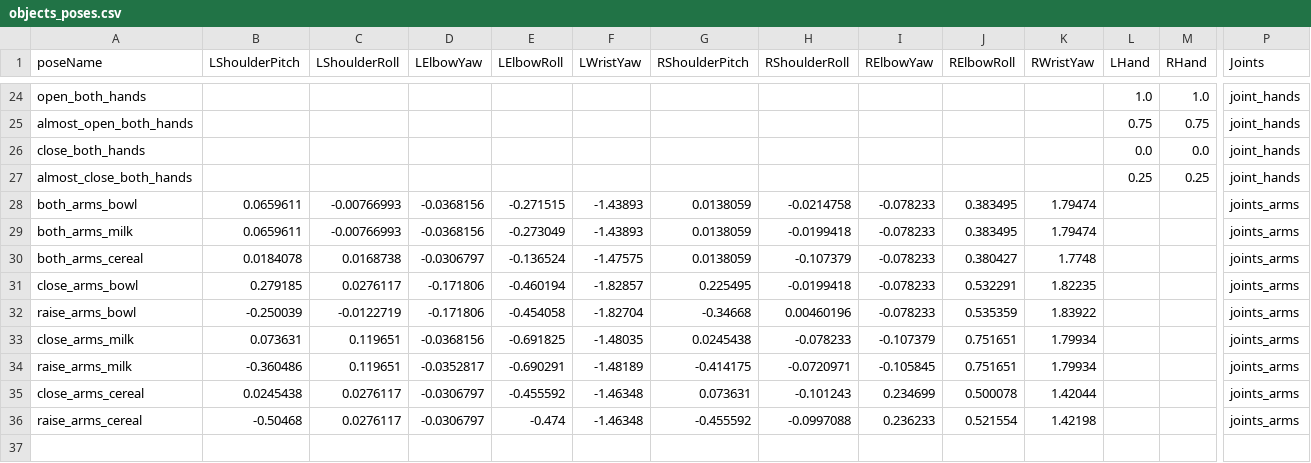
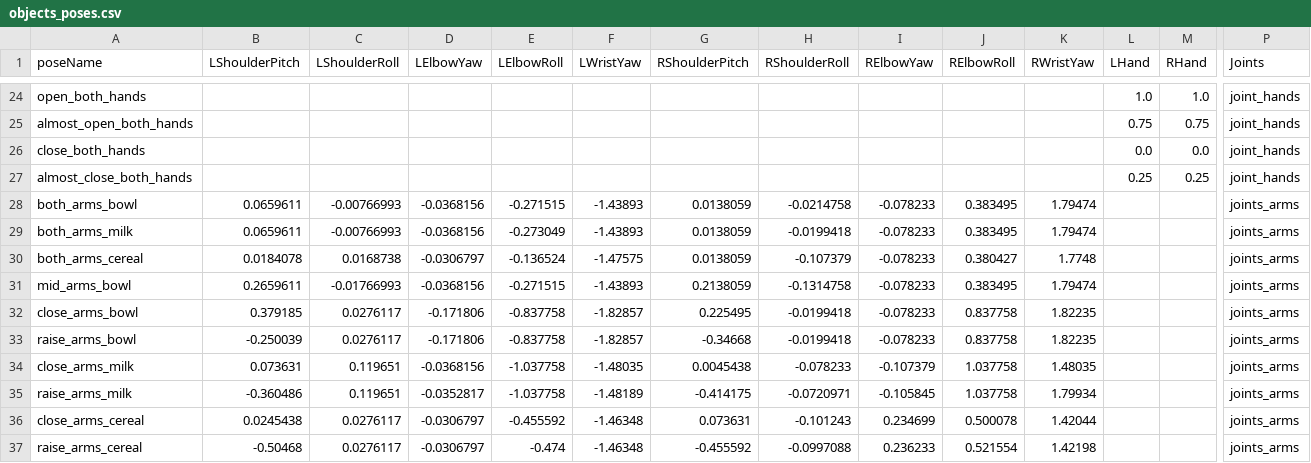
Before and after one commit to SinfonIAUniandes/manipulation_utilities, a CSV file: src/data/objects_poses.csv, drawn as a sheet; only a part is shown, gaps mark what is left out; addresses are those after the commit; rows hold the shown columns only; the diff names each change by its address in the sheet, - before the commit and + after, or states it on an @@ line.

Commit message:
poses

```diff
--- a/src/data/objects_poses.csv
+++ b/src/data/objects_poses.csv
+row 31: mid_arms_bowl | 0.2659611 | -0.01766993 | -0.0368156 | -0.271515 | -1.43893 | 0.2138059 | -0.1314758 | -0.078233 | 0.383495 | 1.79474 |  |  | joints_arms
-B32 (LShoulderPitch): 0.279185
+B32 (LShoulderPitch): 0.379185
-E32 (LElbowRoll): -0.460194
+E32 (LElbowRoll): -0.837758
-J32 (RElbowRoll): 0.532291
+J32 (RElbowRoll): 0.837758
-C33 (LShoulderRoll): -0.0122719
+C33 (LShoulderRoll): 0.0276117
-E33 (LElbowRoll): -0.454058
+E33 (LElbowRoll): -0.837758
-F33 (LWristYaw): -1.82704
+F33 (LWristYaw): -1.82857
-H33 (RShoulderRoll): 0.00460196
+H33 (RShoulderRoll): -0.0199418
-J33 (RElbowRoll): 0.535359
+J33 (RElbowRoll): 0.837758
-K33 (RWristYaw): 1.83922
+K33 (RWristYaw): 1.82235
-E34 (LElbowRoll): -0.691825
+E34 (LElbowRoll): -1.037758
-G34 (RShoulderPitch): 0.0245438
+G34 (RShoulderPitch): 0.0045438
-J34:J35 (RElbowRoll): 0.751651
+J34:J35 (RElbowRoll): 1.037758
-K34 (RWristYaw): 1.79934
+K34 (RWristYaw): 1.48035
-E35 (LElbowRoll): -0.690291
+E35 (LElbowRoll): -1.037758
```
